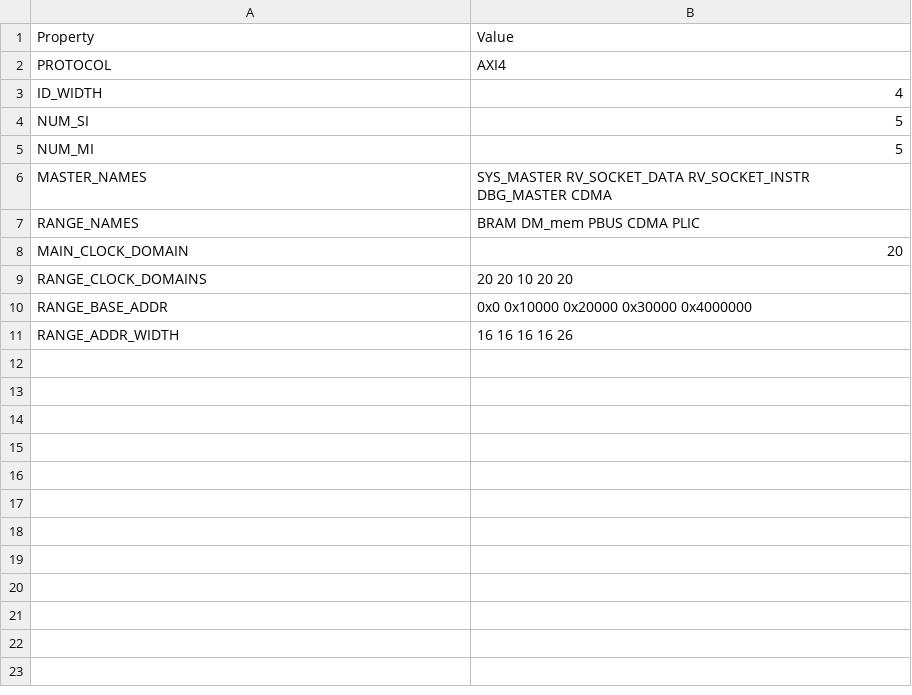
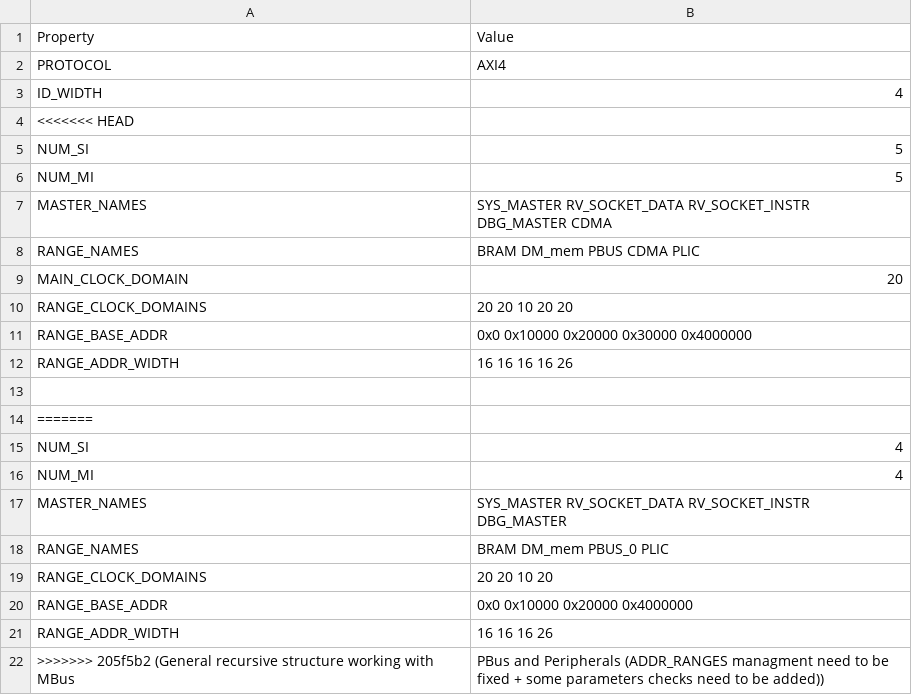
Before and after one commit to SalvatoreSantoro/UninaSoC, a CSV file: config/configs/embedded/config_main_bus.csv, drawn as a sheet; the diff names each change by its address in the sheet, - before the commit and + after, or states it on an @@ line.

Commit message:
General recursive structure working with MBus, PBus and Peripherals (ADDR_RANGES managment need to be fixed + some parameters checks need to be added)

```diff
--- a/config/configs/embedded/config_main_bus.csv
+++ b/config/configs/embedded/config_main_bus.csv
+row 4: <<<<<<< HEAD
+row 13: (empty)
+row 14: =======
+row 15: NUM_SI | 4
+row 16: NUM_MI | 4
+row 17: MASTER_NAMES | SYS_MASTER RV_SOCKET_DATA RV_SOCKET_INSTR DBG_MASTER
+row 18: RANGE_NAMES | BRAM DM_mem PBUS_0 PLIC
+row 19: RANGE_CLOCK_DOMAINS | 20 20 10 20
+row 20: RANGE_BASE_ADDR | 0x0 0x10000 0x20000 0x4000000
+row 21: RANGE_ADDR_WIDTH | 16 16 16 26
+row 22: >>>>>>> 205f5b2 (General recursive structure working with MBus | PBus and Peripherals (ADDR_RANGES managment need to be fixed + some parameters checks need to be added))
```
Also changed, not shown: 10 other files.
